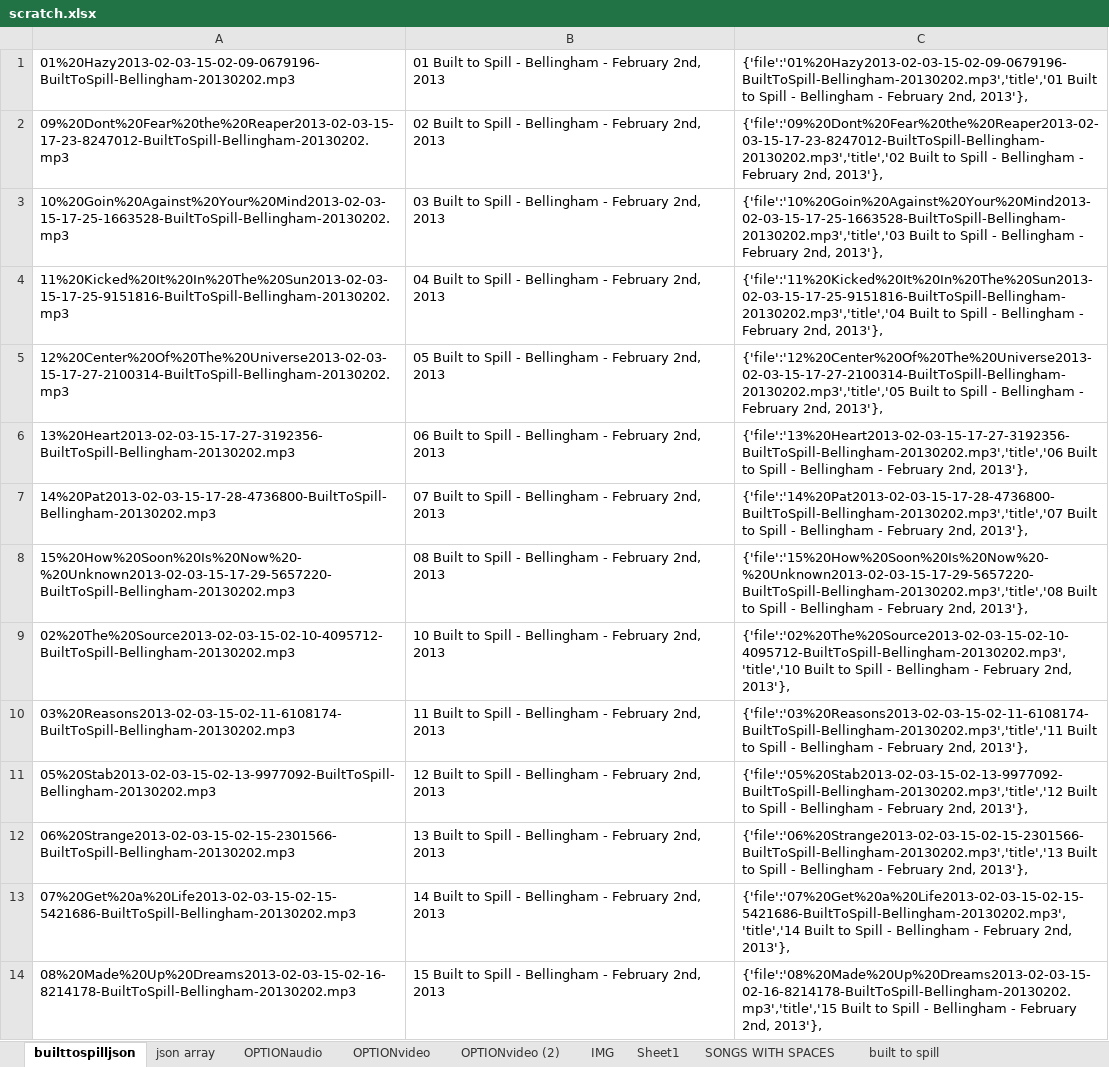
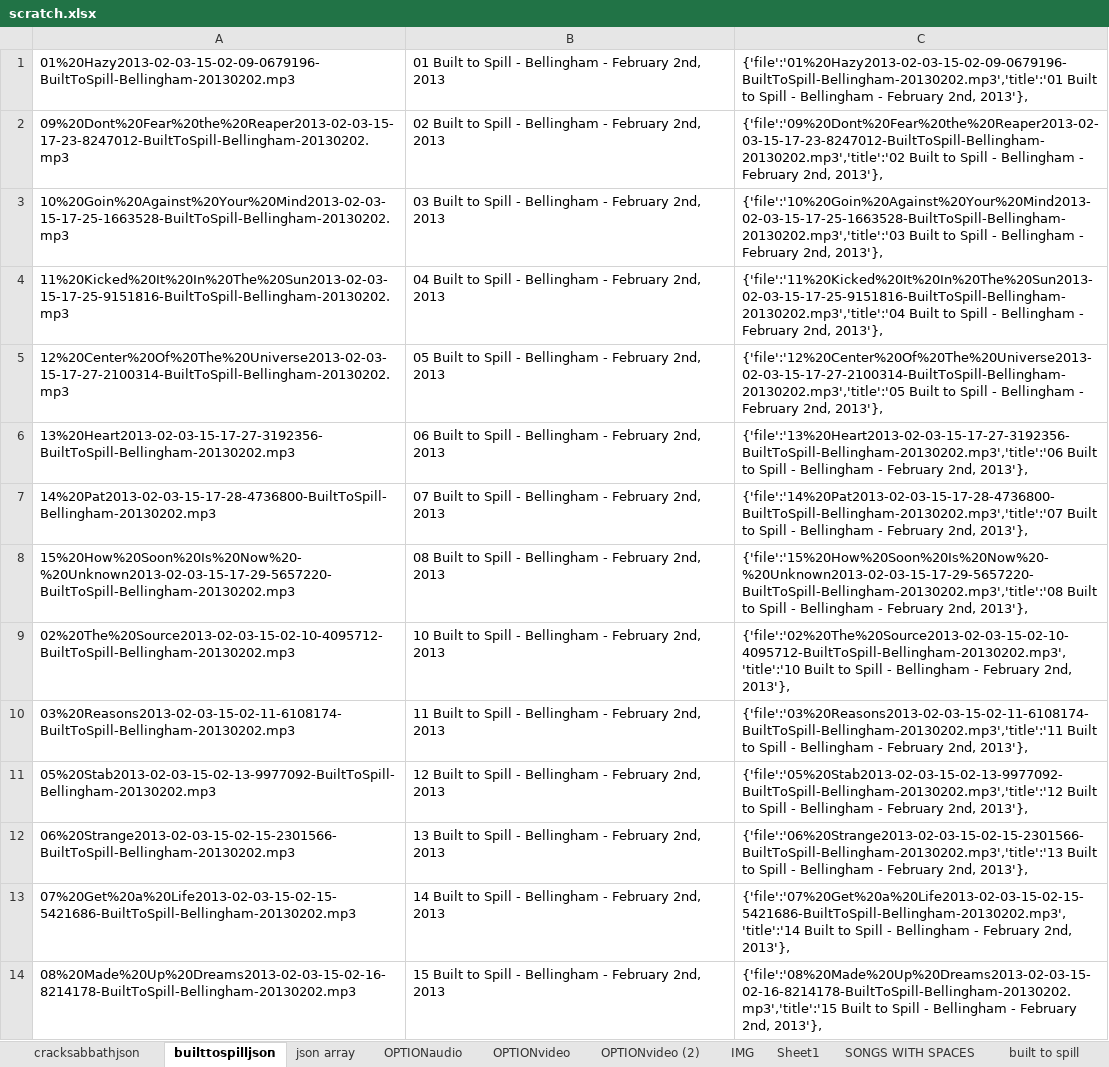
Before and after one commit to jimarasim/nodeDevelopment, an Excel workbook: stuffedanimalwar.com/scratch.xlsx, sheet builttospilljson, drawn as a sheet; only a part is shown; values as stored, in another font and other column widths than the file's, no borders; the diff covers the shown part only; the diff names each change by its address in the sheet, - before the commit and + after, or states it on an @@ line.

```diff
--- a/stuffedanimalwar.com/scratch.xlsx (sheet builttospilljson)
+++ b/stuffedanimalwar.com/scratch.xlsx (sheet builttospilljson)
+sheet tab: cracksabbathjson
-C1: {'file':'01%20Hazy2013-02-03-15-02-09-0679196-BuiltToSpill-Bellingham-20130202.mp3','title','01 Built to…
+C1: {'file':'01%20Hazy2013-02-03-15-02-09-0679196-BuiltToSpill-Bellingham-20130202.mp3','title':'01 Built to…
-C2: {'file':'09%20Dont%20Fear%20the%20Reaper2013-02-03-15-17-23-8247012-BuiltToSpill-Bellingham-20130202.mp3','title','02 Built to…
+C2: {'file':'09%20Dont%20Fear%20the%20Reaper2013-02-03-15-17-23-8247012-BuiltToSpill-Bellingham-20130202.mp3','title':'02 Built to…
-C3: {'file':'10%20Goin%20Against%20Your%20Mind2013-02-03-15-17-25-1663528-BuiltToSpill-Bellingham-20130202.mp3','title','03 Built to…
+C3: {'file':'10%20Goin%20Against%20Your%20Mind2013-02-03-15-17-25-1663528-BuiltToSpill-Bellingham-20130202.mp3','title':'03 Built to…
-C4: {'file':'11%20Kicked%20It%20In%20The%20Sun2013-02-03-15-17-25-9151816-BuiltToSpill-Bellingham-20130202.mp3','title','04 Built to…
+C4: {'file':'11%20Kicked%20It%20In%20The%20Sun2013-02-03-15-17-25-9151816-BuiltToSpill-Bellingham-20130202.mp3','title':'04 Built to…
-C5: {'file':'12%20Center%20Of%20The%20Universe2013-02-03-15-17-27-2100314-BuiltToSpill-Bellingham-20130202.mp3','title','05 Built to…
+C5: {'file':'12%20Center%20Of%20The%20Universe2013-02-03-15-17-27-2100314-BuiltToSpill-Bellingham-20130202.mp3','title':'05 Built to…
-C6: {'file':'13%20Heart2013-02-03-15-17-27-3192356-BuiltToSpill-Bellingham-20130202.mp3','title','06 Built to…
+C6: {'file':'13%20Heart2013-02-03-15-17-27-3192356-BuiltToSpill-Bellingham-20130202.mp3','title':'06 Built to…
-C7: {'file':'14%20Pat2013-02-03-15-17-28-4736800-BuiltToSpill-Bellingham-20130202.mp3','title','07 Built to…
+C7: {'file':'14%20Pat2013-02-03-15-17-28-4736800-BuiltToSpill-Bellingham-20130202.mp3','title':'07 Built to…
-C8: {'file':'15%20How%20Soon%20Is%20Now%20-%20Unknown2013-02-03-15-17-29-5657220-BuiltToSpill-Bellingham-20130202.mp3','title','08 Built to…
+C8: {'file':'15%20How%20Soon%20Is%20Now%20-%20Unknown2013-02-03-15-17-29-5657220-BuiltToSpill-Bellingham-20130202.mp3','title':'08 Built to…
-C9: {'file':'02%20The%20Source2013-02-03-15-02-10-4095712-BuiltToSpill-Bellingham-20130202.mp3','title','10 Built to…
+C9: {'file':'02%20The%20Source2013-02-03-15-02-10-4095712-BuiltToSpill-Bellingham-20130202.mp3','title':'10 Built to…
-C10: {'file':'03%20Reasons2013-02-03-15-02-11-6108174-BuiltToSpill-Bellingham-20130202.mp3','title','11 Built to…
+C10: {'file':'03%20Reasons2013-02-03-15-02-11-6108174-BuiltToSpill-Bellingham-20130202.mp3','title':'11 Built to…
-C11: {'file':'05%20Stab2013-02-03-15-02-13-9977092-BuiltToSpill-Bellingham-20130202.mp3','title','12 Built to…
+C11: {'file':'05%20Stab2013-02-03-15-02-13-9977092-BuiltToSpill-Bellingham-20130202.mp3','title':'12 Built to…
-C12: {'file':'06%20Strange2013-02-03-15-02-15-2301566-BuiltToSpill-Bellingham-20130202.mp3','title','13 Built to…
+C12: {'file':'06%20Strange2013-02-03-15-02-15-2301566-BuiltToSpill-Bellingham-20130202.mp3','title':'13 Built to…
-C13: {'file':'07%20Get%20a%20Life2013-02-03-15-02-15-5421686-BuiltToSpill-Bellingham-20130202.mp3','title','14 Built to…
+C13: {'file':'07%20Get%20a%20Life2013-02-03-15-02-15-5421686-BuiltToSpill-Bellingham-20130202.mp3','title':'14 Built to…
-C14: {'file':'08%20Made%20Up%20Dreams2013-02-03-15-02-16-8214178-BuiltToSpill-Bellingham-20130202.mp3','title','15 Built to…
+C14: {'file':'08%20Made%20Up%20Dreams2013-02-03-15-02-16-8214178-BuiltToSpill-Bellingham-20130202.mp3','title':'15 Built to…
```
Also changed, not shown: 44 edited cells elsewhere in this sheet, 2 other files.
